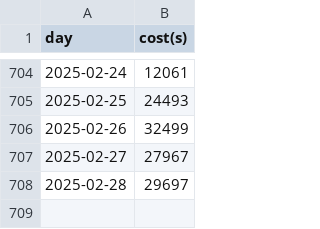
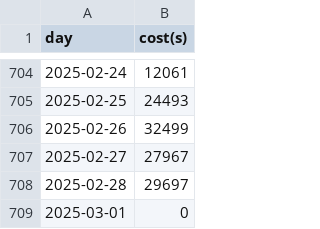
Before and after one commit to kaaaaai/kaaaaai, a CSV file: data/coding.csv, drawn as a sheet; only a part is shown, gaps mark what is left out; the diff names each change by its address in the sheet, - before the commit and + after, or states it on an @@ line.

```diff
--- a/data/coding.csv
+++ b/data/coding.csv
+row 709: 2025-03-01 | 0
```
